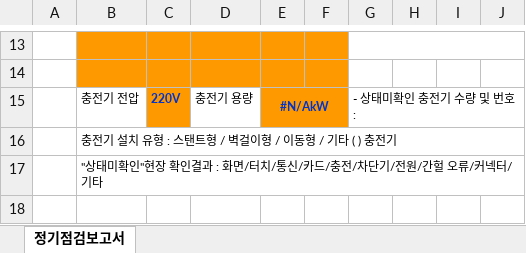
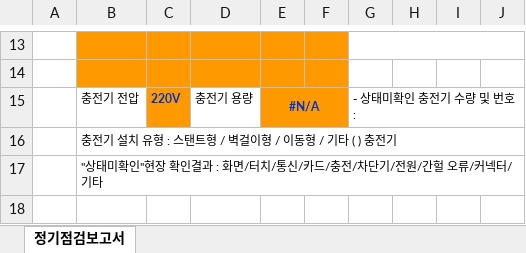
Before and after one commit to jhj4862123/GSCharger, an Excel workbook: 완료폴더/2023-05-23/결과/3-이한솔-2023-05-17.xlsx, sheet 정기점검보고서, drawn as a sheet; only a part is shown, gaps mark what is left out; values as stored, in another font and other column widths than the file's, no borders; charts and pictures not drawn; the diff names each change by its address in the sheet, - before the commit and + after, or states it on an @@ line.

```diff
--- a/완료폴더/2023-05-23/결과/3-이한솔-2023-05-17.xlsx (sheet 정기점검보고서)
+++ b/완료폴더/2023-05-23/결과/3-이한솔-2023-05-17.xlsx (sheet 정기점검보고서)
-E15: #N/AkW
+E15: #N/A
```
Also changed, not shown: charts or pictures, 완료폴더/2023-05-23/결과/2-이한솔-2023-05-17.xlsx, 7 other files.
